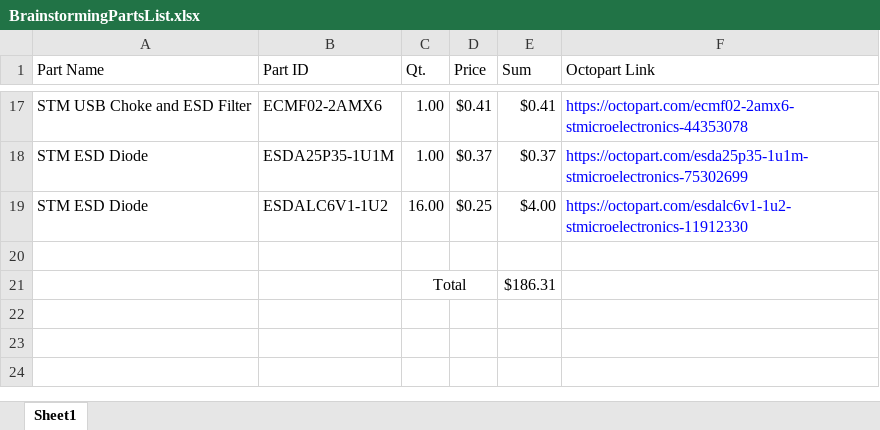
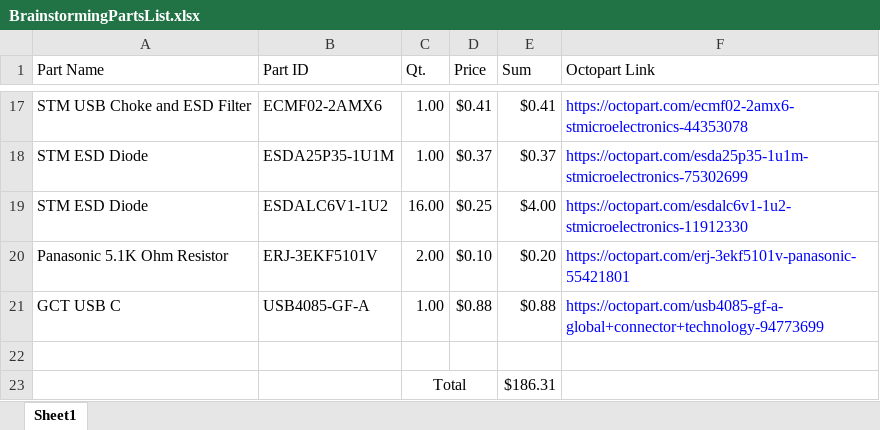
Before and after one commit to nimsgernd/Deej_ESP, an Excel workbook: Hardware/BrainstormingPartsList.xlsx, sheet Sheet1, drawn as a sheet; only a part is shown, gaps mark what is left out; values as stored, in another font and other column widths than the file's, no borders; the diff names each change by its address in the sheet, - before the commit and + after, or states it on an @@ line.

Commit message:
USB Supporting Hardware, 3D Models, BOM Updates
* Added supporting hardware for the USB C connector
* Ensured all current components have 3D models
* Updated the BOM with components for the USB connector

```diff
--- a/Hardware/BrainstormingPartsList.xlsx (sheet Sheet1)
+++ b/Hardware/BrainstormingPartsList.xlsx (sheet Sheet1)
+row 20: Panasonic 5.1K Ohm Resistor | ERJ-3EKF5101V | 2.00 | $0.10 | $0.20 | https://octopart.com/erj-3ekf5101v-panasonic-55421801
+row 21: GCT USB C | USB4085-GF-A | 1.00 | $0.88 | $0.88 | https://octopart.com/usb4085-gf-a-global+connector+technology-94773699
```
Also changed, not shown: 10 other files.
